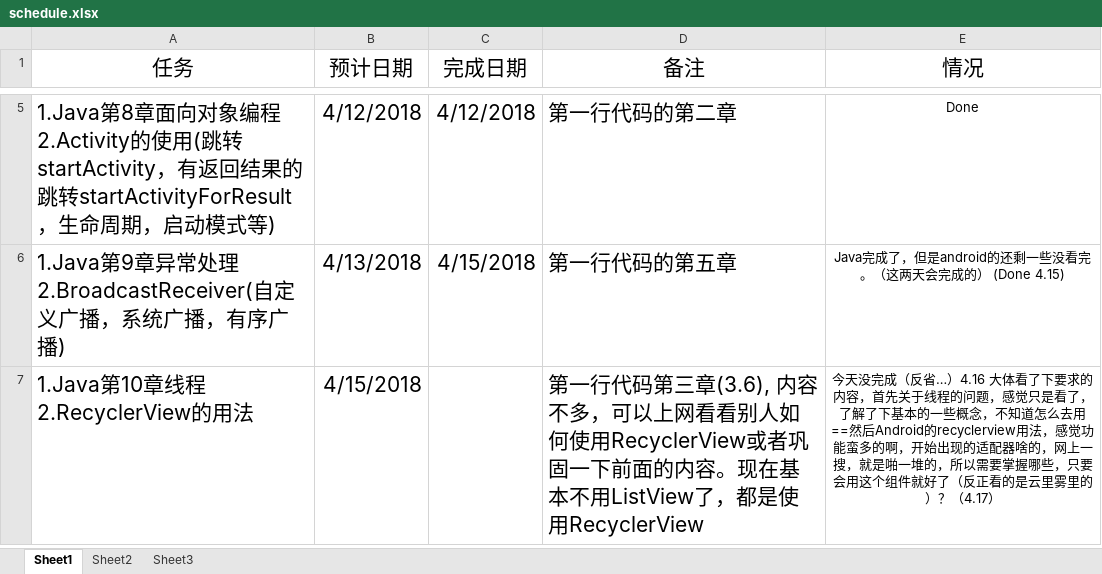
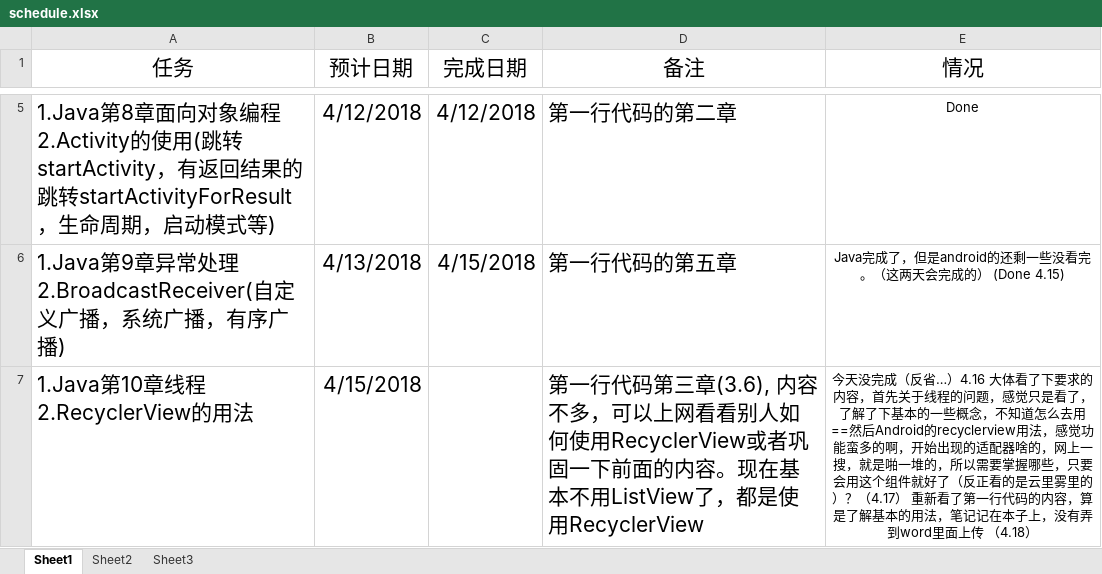
Before and after one commit to xinwenmei/Daily_Learning, an Excel workbook: schedule/schedule.xlsx, sheet Sheet1, drawn as a sheet; only a part is shown, gaps mark what is left out; values as stored, in another font and other column widths than the file's, no borders; the diff names each change by its address in the sheet, - before the commit and + after, or states it on an @@ line.

```diff
--- a/schedule/schedule.xlsx (sheet Sheet1)
+++ b/schedule/schedule.xlsx (sheet Sheet1)
-E7 (情况): …？（4.17）
+E7 (情况): …？（4.17） 重新看了第一行代码的内容，算是了解基本的用法，笔记记在本子上，没有弄到word里面上传 （4.18）
```
Also changed, not shown: 1 other file.
